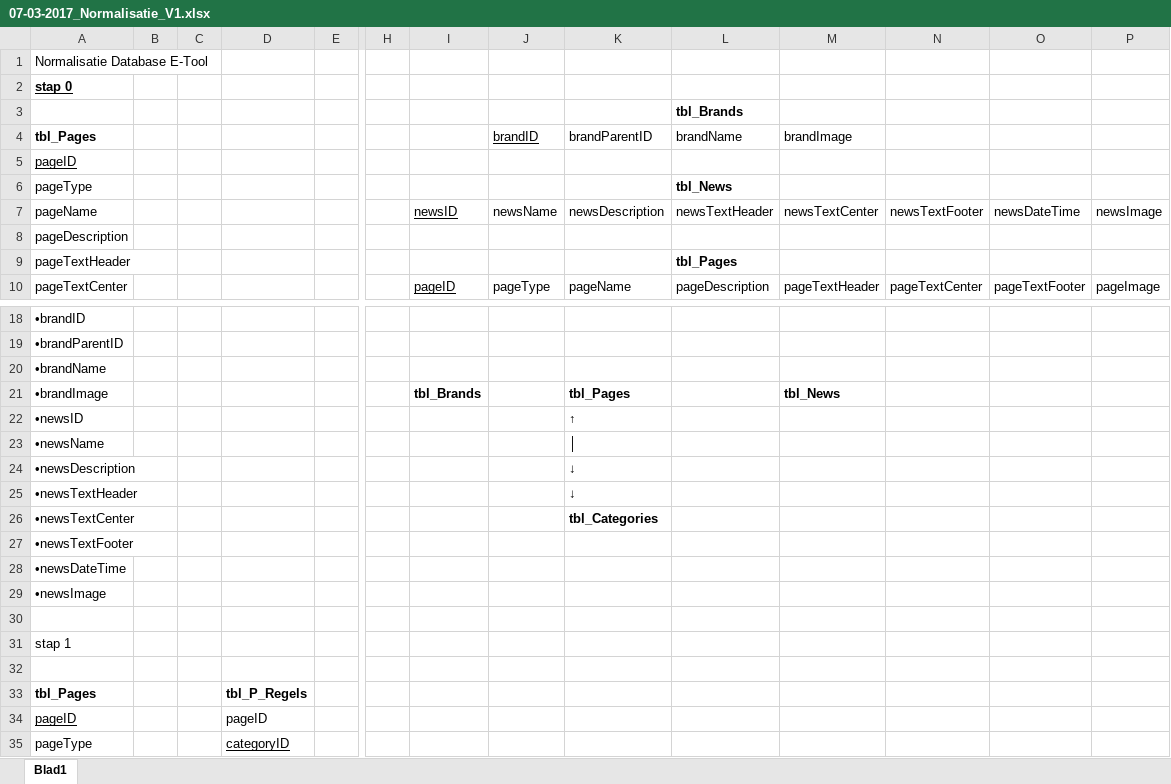
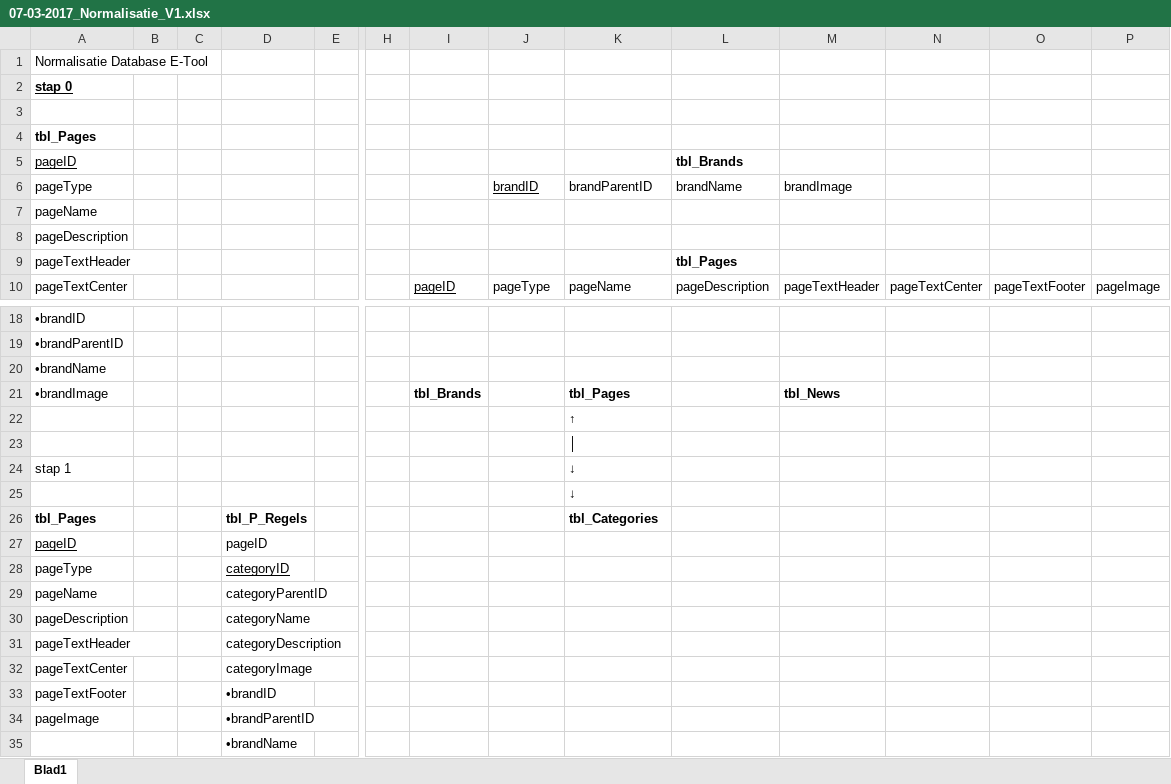
Before and after one commit to E-Division/WindowsApp, an Excel workbook: Documentatie/Kerntaak-2/2.1.2 normalisatie/07-03-2017_Normalisatie_V1.xlsx, sheet Blad1, drawn as a sheet; only a part is shown, gaps mark what is left out; the shorter side is filled out with more unchanged rows; values as stored, in another font and other column widths than the file's, no borders; removed rows and columns are numbered as before the commit, all else as after; rows hold the shown columns only; the diff covers the shown part only; the diff names each change by its address in the sheet, - before the commit and + after, or states it on an @@ line.

```diff
--- a/Documentatie/Kerntaak-2/2.1.2 normalisatie/07-03-2017_Normalisatie_V1.xlsx (sheet Blad1)
+++ b/Documentatie/Kerntaak-2/2.1.2 normalisatie/07-03-2017_Normalisatie_V1.xlsx (sheet Blad1)
-L3: tbl_Brands
+L3: (empty)
+row 4: tbl_Pages
+row 5: pageID |  |  |  |  |  |  |  |  | tbl_Brands
-A6 (stap 0): tbl_Pages
+A6 (stap 0): pageType
-A6 bold: on
+A6 bold: off
-A7 (stap 0): pageID
+A7 (stap 0): pageName
-A7 underline: on
+A7 underline: off
-row 6: pageType |  |  |  |  |  |  |  |  | tbl_News
-row 7: pageName |  |  |  |  |  | newsID | newsName | newsDescription | newsTextHeader | newsTextCenter | newsTextFooter | newsDateTime | newsImage
-A22 (stap 0): •newsID
+A22 (stap 0): (empty)
-row 23: •newsName |  |  |  |  |  |  |  | │
-row 24: •newsDescription |  |  |  |  |  |  |  | ↓
-row 25: •newsTextHeader |  |  |  |  |  |  |  | ↓
-row 26: •newsTextCenter |  |  |  |  |  |  |  | tbl_Categories
-row 27: •newsTextFooter
-row 28: •newsDateTime
-row 29: •newsImage
-K23: (empty)
+K23: │
-K24:K25: (empty)
+K24:K25: ↓
-K26: (empty)
+K26: tbl_Categories
```
Also changed, not shown: 7 removed rows and 10 edited cells elsewhere in this sheet, 21 other files.
